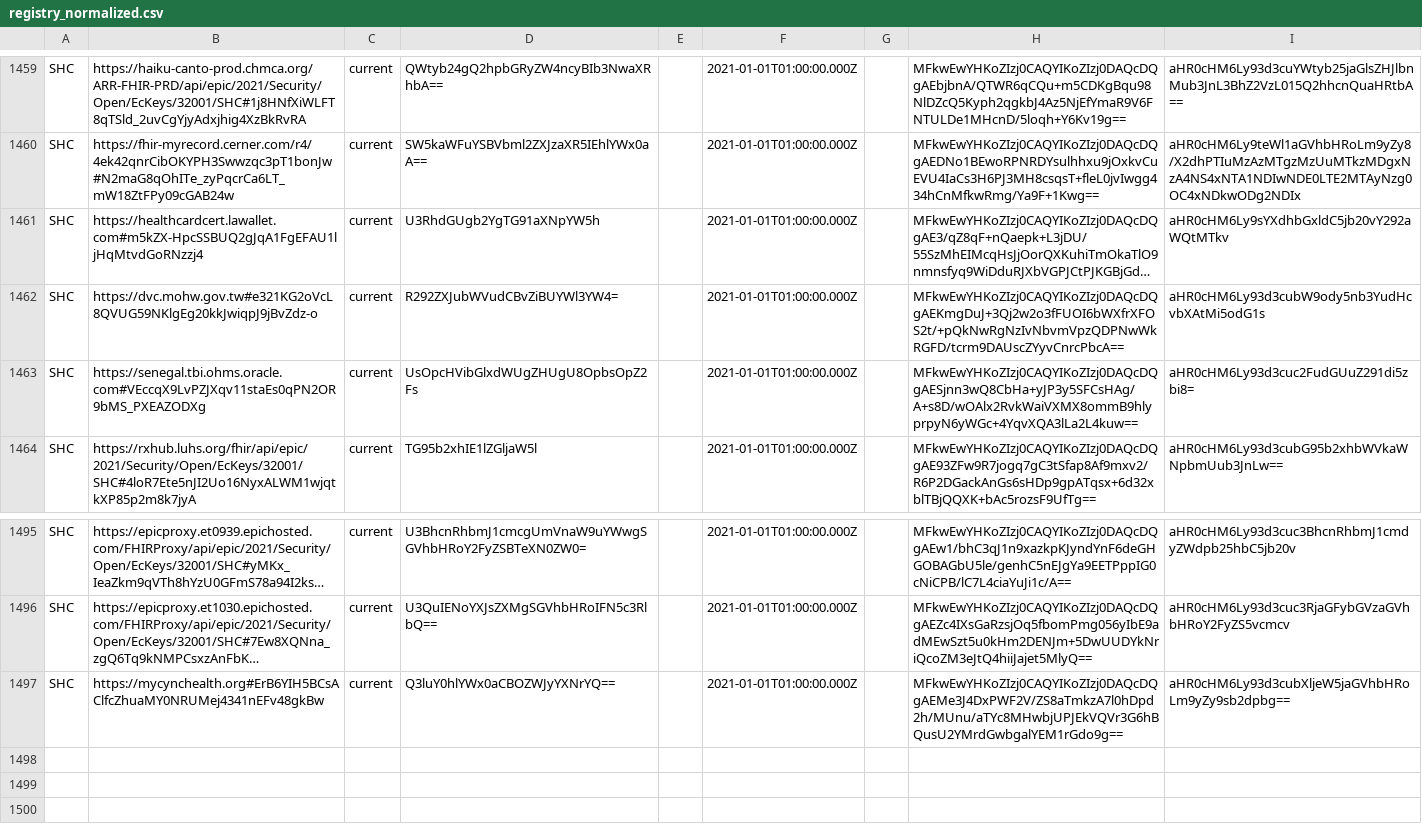
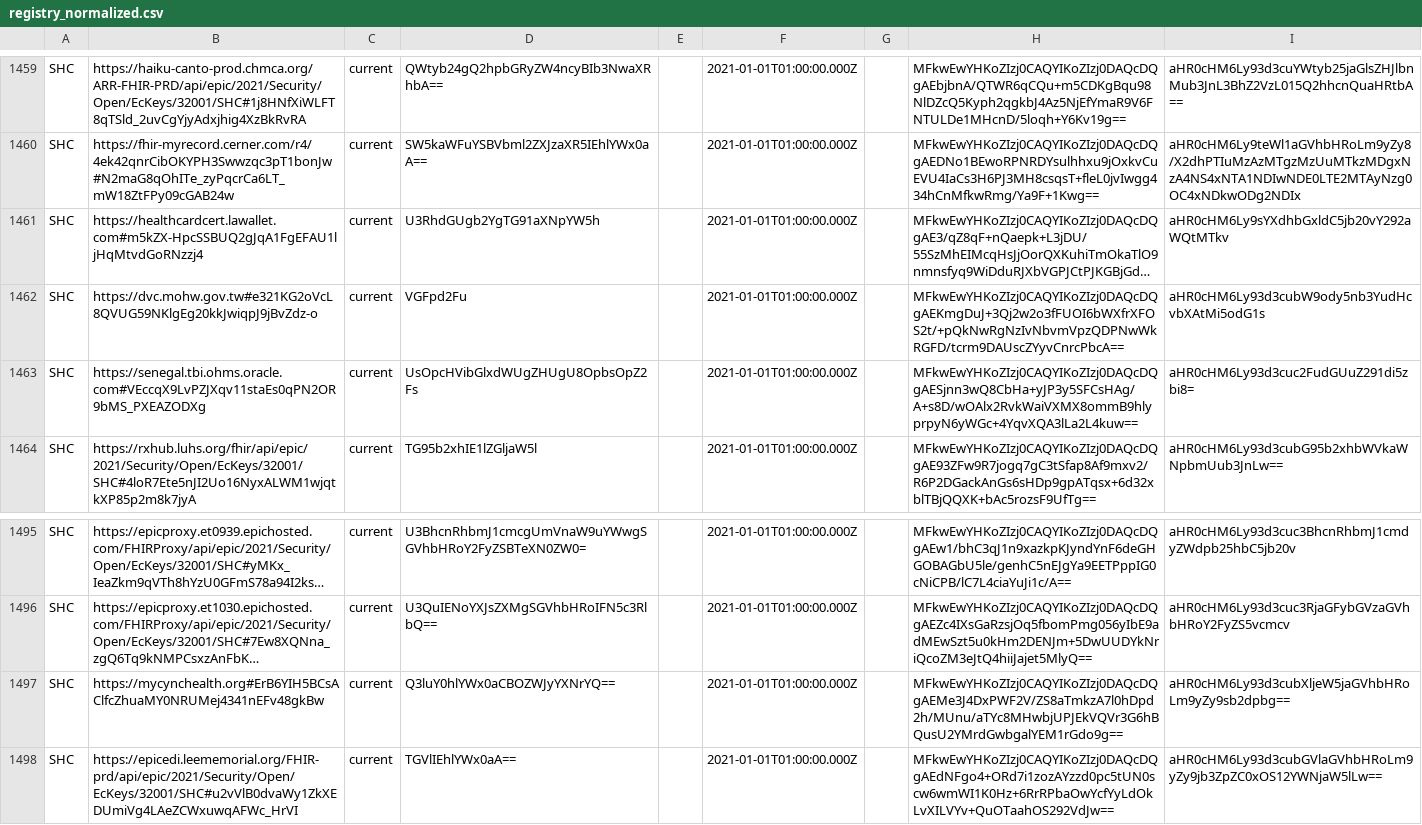
Before and after one commit to Path-Check/trust-registry, a CSV file: registry_normalized.csv, drawn as a sheet; only a part is shown, gaps mark what is left out; long unchanged cells end in …; the diff names each change by its address in the sheet, - before the commit and + after, or states it on an @@ line.

Commit message:
Registry updates for 2022-07-13

```diff
--- a/registry_normalized.csv
+++ b/registry_normalized.csv
-D1462: R292ZXJubWVudCBvZiBUYWl3YW4=
+D1462: VGFpd2Fu
+row 1498: SHC | https://epicedi.leememorial.org/FHIR-prd/api/epic/2021/Security/Open/EcKeys/32001/SHC#u2vVlB0dvaWy1ZkXEDUmiVg4LAeZCWxuwqAFWc_HrVI | current | TGVlIEhlYWx0aA== |  | 2021-01-01T01:00:00.000Z |  | MFkwEwYHKoZIzj0CAQYIKoZIzj0DAQcDQgAEdNFgo4+ORd7i1zozAYzzd0pc5tUN0scw6wmWI1K0Hz+6RrRPbaOwYcfYyLdOkLvXILVYv+QuOTaahOS292VdJw== | aHR0cHM6Ly93d3cubGVlaGVhbHRoLm9yZy9jb3ZpZC0xOS12YWNjaW5lLw==
```
Also changed, not shown: 2 other files.
